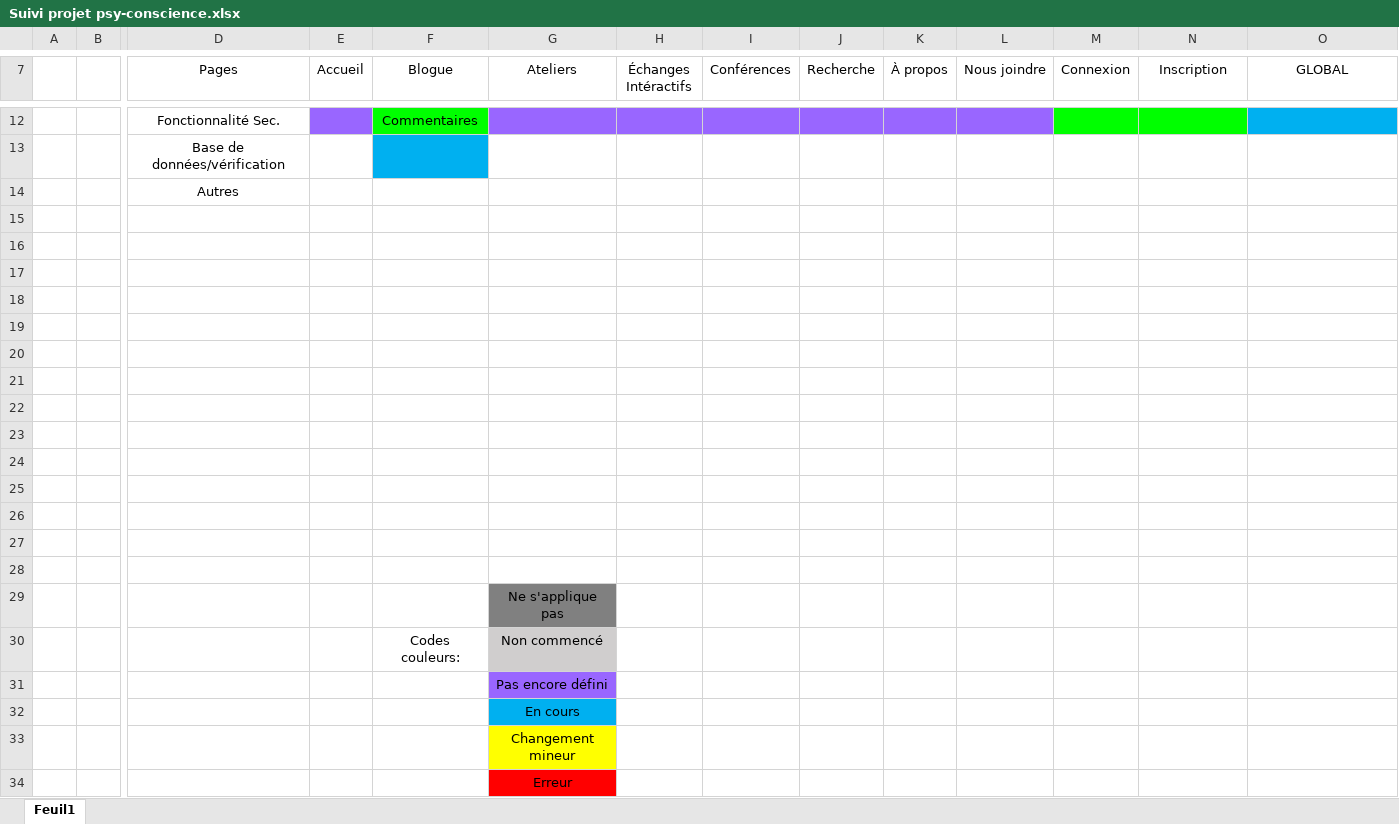
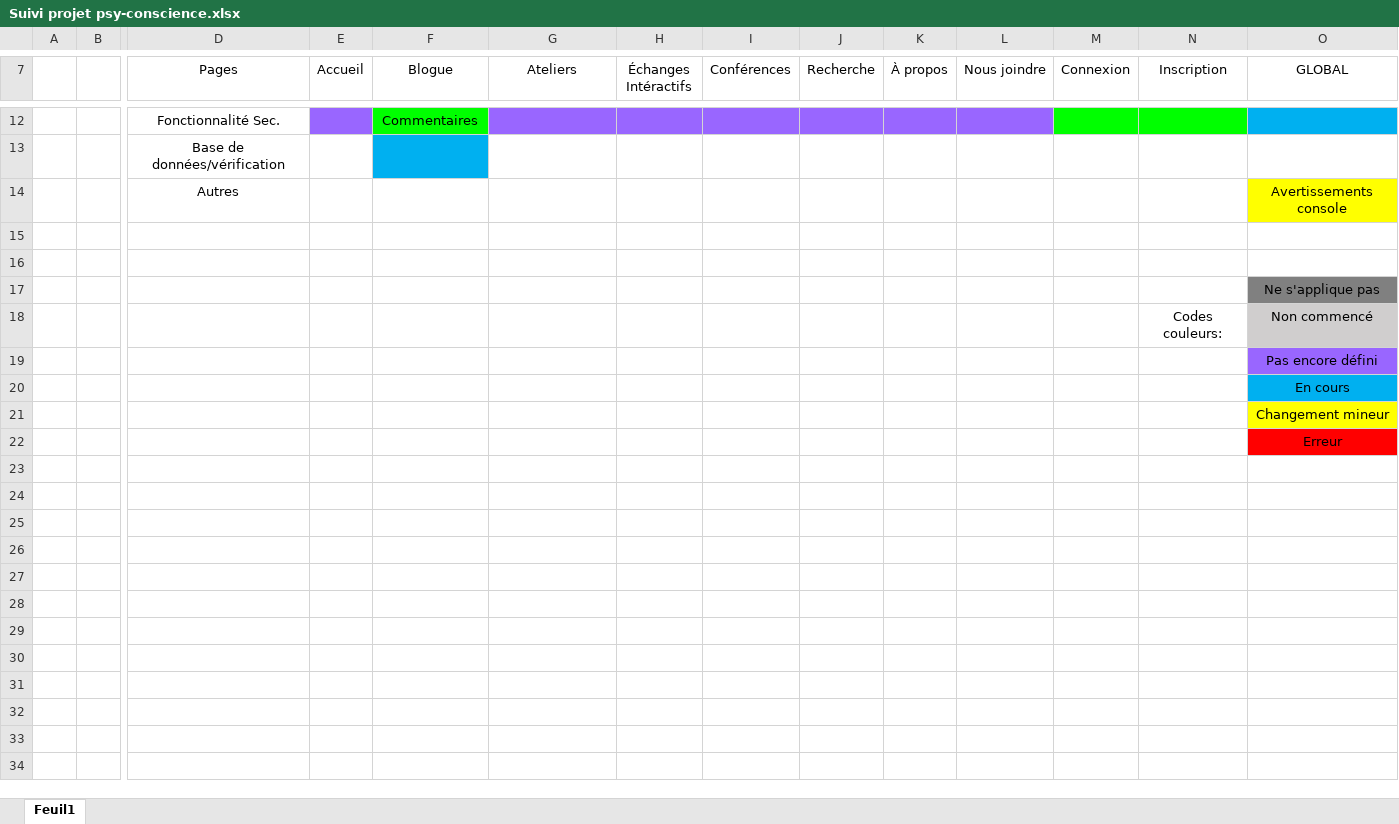
Before and after one commit to VillyGH/site-croissens, an Excel workbook: doc/Suivi projet psy-conscience.xlsx, sheet Feuil1, drawn as a sheet; only a part is shown, gaps mark what is left out; values as stored, in another font and other column widths than the file's, no borders; removed rows and columns are numbered as before the commit, all else as after; rows hold the shown columns only; the diff names each change by its address in the sheet, - before the commit and + after, or states it on an @@ line.

```diff
--- a/doc/Suivi projet psy-conscience.xlsx (sheet Feuil1)
+++ b/doc/Suivi projet psy-conscience.xlsx (sheet Feuil1)
-O14 (GLOBAL): (empty)
+O14 (GLOBAL): Avertissements console
-O14 fill: none
+O14 fill: #FFFF00
-O17 (GLOBAL): (empty)
+O17 (GLOBAL): Ne s'applique pas
-O17 fill: none
+O17 fill: #808080
-row 18: (empty)
+row 18:  |  |  |  |  |  |  |  |  |  |  |  | Codes couleurs: | Non commencé
-O18 fill: none
+O18 fill: #D0CECE
-O19 (GLOBAL): (empty)
+O19 (GLOBAL): Pas encore défini
-O19 fill: none
+O19 fill: #9966FF
-O20 (GLOBAL): (empty)
+O20 (GLOBAL): En cours
-O20 fill: none
+O20 fill: #00B0F0
-O21 (GLOBAL): (empty)
+O21 (GLOBAL): Changement mineur
-O21 fill: none
+O21 fill: #FFFF00
-O22 (GLOBAL): (empty)
+O22 (GLOBAL): Erreur
-O22 fill: none
+O22 fill: #FF0000
-row 23: (empty)
-row 24: (empty)
-row 25: (empty)
-row 26: (empty)
-row 27: (empty)
-row 28: (empty)
-row 29:  |  |  |  |  | Ne s'applique pas
-row 30:  |  |  |  | Codes couleurs: | Non commencé
-row 31:  |  |  |  |  | Pas encore défini
-row 32:  |  |  |  |  | En cours
-row 33:  |  |  |  |  | Changement mineur
-row 34:  |  |  |  |  | Erreur
```
Also changed, not shown: 6 other files.
